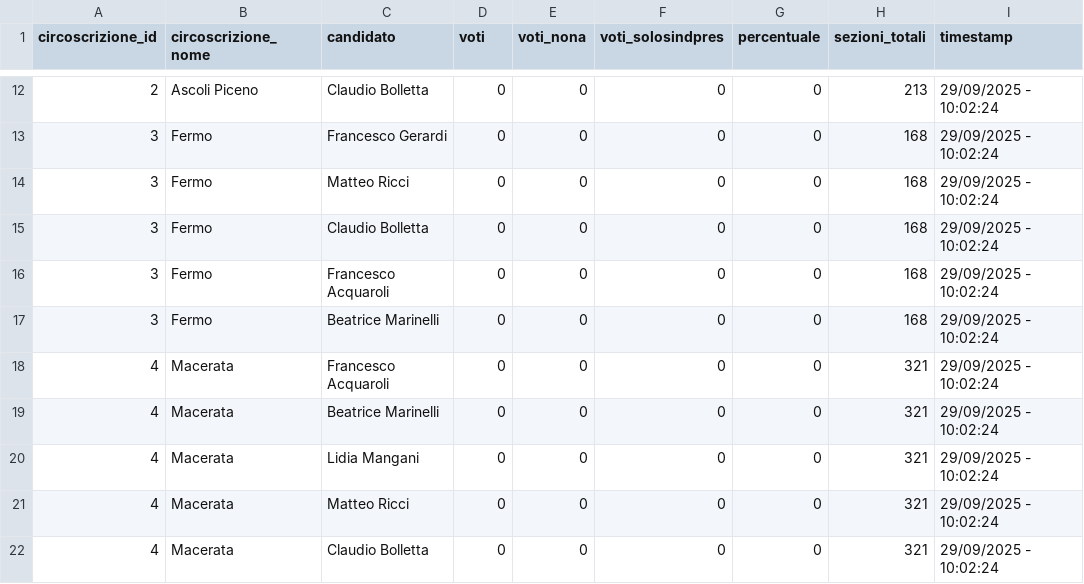
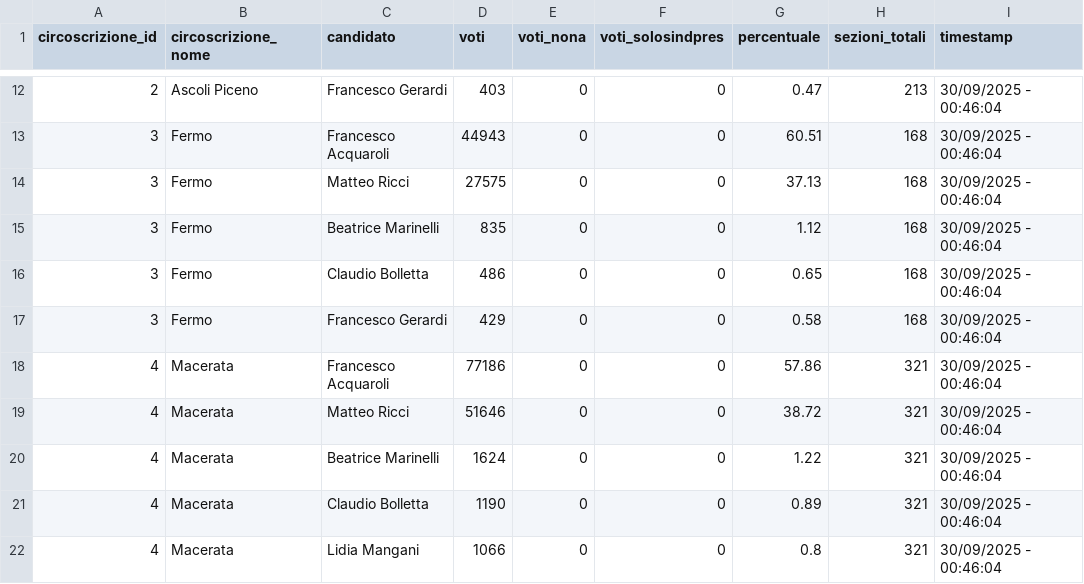
Before and after one commit to davidoffdado/elezioni-marche, a CSV file: risultati_provinciali.csv, drawn as a sheet; only a part is shown, gaps mark what is left out; the diff covers the shown part only.

```diff
--- a/risultati_provinciali.csv
+++ b/risultati_provinciali.csv
@@ -12,11 +12,11 @@ circoscrizione_id,circoscrizione_nome,candidato,voti,voti_nona,voti_solosindpres
-2,Ascoli Piceno,Claudio Bolletta,0,0,0,0,213,29/09/2025 - 10:02:24
-3,Fermo,Francesco Gerardi,0,0,0,0,168,29/09/2025 - 10:02:24
-3,Fermo,Matteo Ricci,0,0,0,0,168,29/09/2025 - 10:02:24
-3,Fermo,Claudio Bolletta,0,0,0,0,168,29/09/2025 - 10:02:24
-3,Fermo,Francesco Acquaroli,0,0,0,0,168,29/09/2025 - 10:02:24
-3,Fermo,Beatrice Marinelli,0,0,0,0,168,29/09/2025 - 10:02:24
-4,Macerata,Francesco Acquaroli,0,0,0,0,321,29/09/2025 - 10:02:24
-4,Macerata,Beatrice Marinelli,0,0,0,0,321,29/09/2025 - 10:02:24
-4,Macerata,Lidia Mangani,0,0,0,0,321,29/09/2025 - 10:02:24
-4,Macerata,Matteo Ricci,0,0,0,0,321,29/09/2025 - 10:02:24
-4,Macerata,Claudio Bolletta,0,0,0,0,321,29/09/2025 - 10:02:24
+2,Ascoli Piceno,Francesco Gerardi,403,0,0,0.47,213,30/09/2025 - 00:46:04
+3,Fermo,Francesco Acquaroli,44943,0,0,60.51,168,30/09/2025 - 00:46:04
+3,Fermo,Matteo Ricci,27575,0,0,37.13,168,30/09/2025 - 00:46:04
+3,Fermo,Beatrice Marinelli,835,0,0,1.12,168,30/09/2025 - 00:46:04
+3,Fermo,Claudio Bolletta,486,0,0,0.65,168,30/09/2025 - 00:46:04
+3,Fermo,Francesco Gerardi,429,0,0,0.58,168,30/09/2025 - 00:46:04
+4,Macerata,Francesco Acquaroli,77186,0,0,57.86,321,30/09/2025 - 00:46:04
+4,Macerata,Matteo Ricci,51646,0,0,38.72,321,30/09/2025 - 00:46:04
+4,Macerata,Beatrice Marinelli,1624,0,0,1.22,321,30/09/2025 - 00:46:04
+4,Macerata,Claudio Bolletta,1190,0,0,0.89,321,30/09/2025 - 00:46:04
+4,Macerata,Lidia Mangani,1066,0,0,0.8,321,30/09/2025 - 00:46:04
```
Also changed, not shown: 66 edited cells elsewhere in this file, 1 other file.
